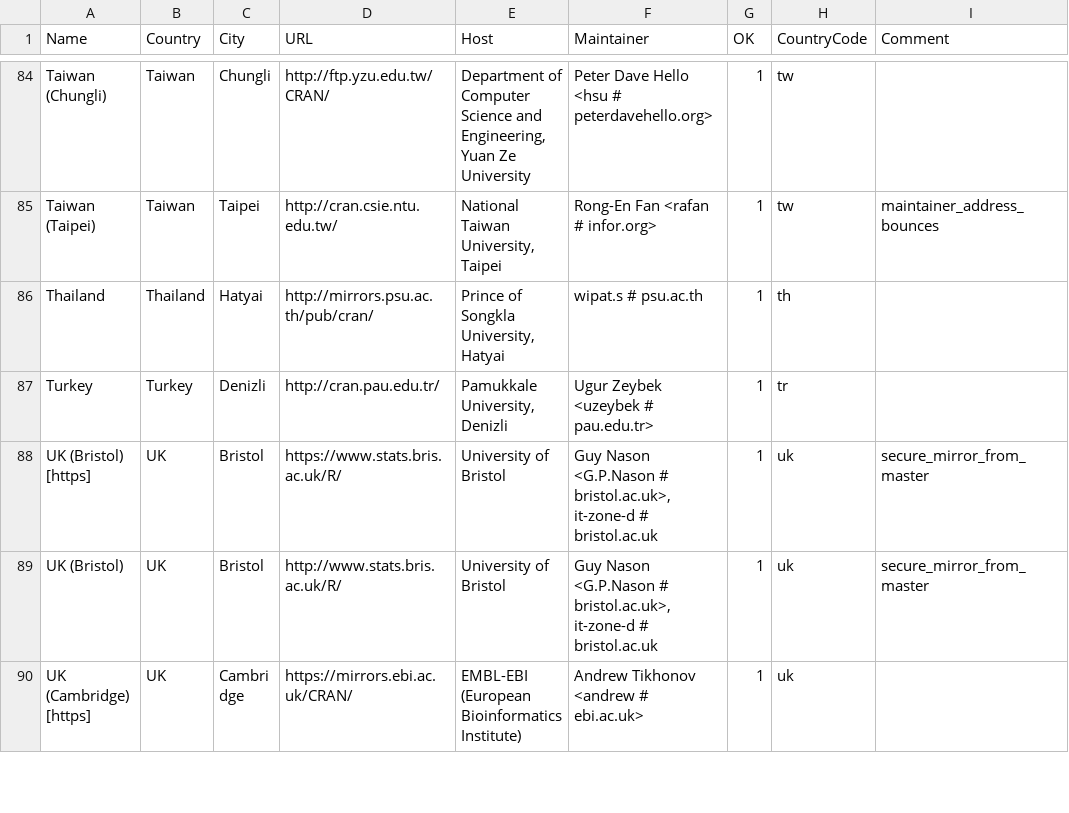
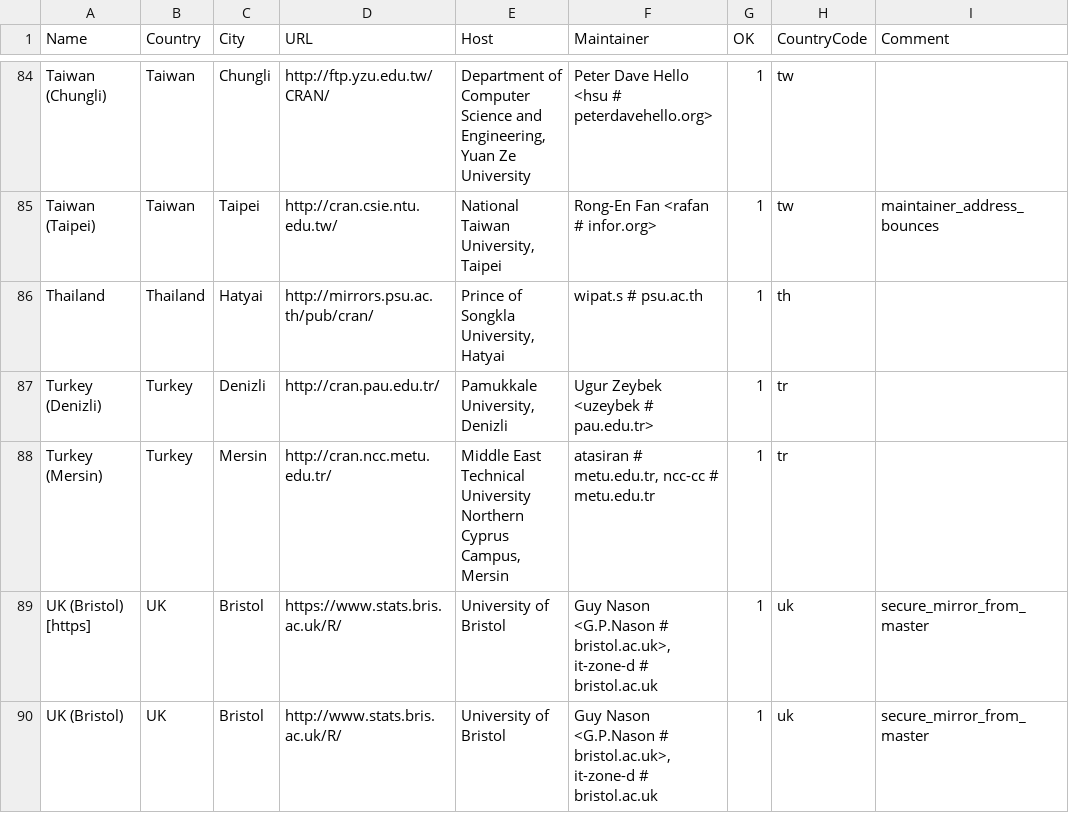
Before and after one commit to r-devel/r-svn, a CSV file: doc/CRAN_mirrors.csv, drawn as a sheet; only a part is shown, gaps mark what is left out; the shorter side is filled out with more unchanged rows; the diff names each change by its address in the sheet, - before the commit and + after, or states it on an @@ line.

Commit message:
Updated.
git-svn-id: https://svn.r-project.org/R/trunk@69397 00db46b3-68df-0310-9c12-caf00c1e9a41

```diff
--- a/doc/CRAN_mirrors.csv
+++ b/doc/CRAN_mirrors.csv
-A87 (Name): Turkey
+A87 (Name): Turkey (Denizli)
+row 88: Turkey (Mersin) | Turkey | Mersin | http://cran.ncc.metu.edu.tr/ | Middle East Technical University Northern Cyprus Campus, Mersin | atasiran # metu.edu.tr, ncc-cc # metu.edu.tr | 1 | tr
```
